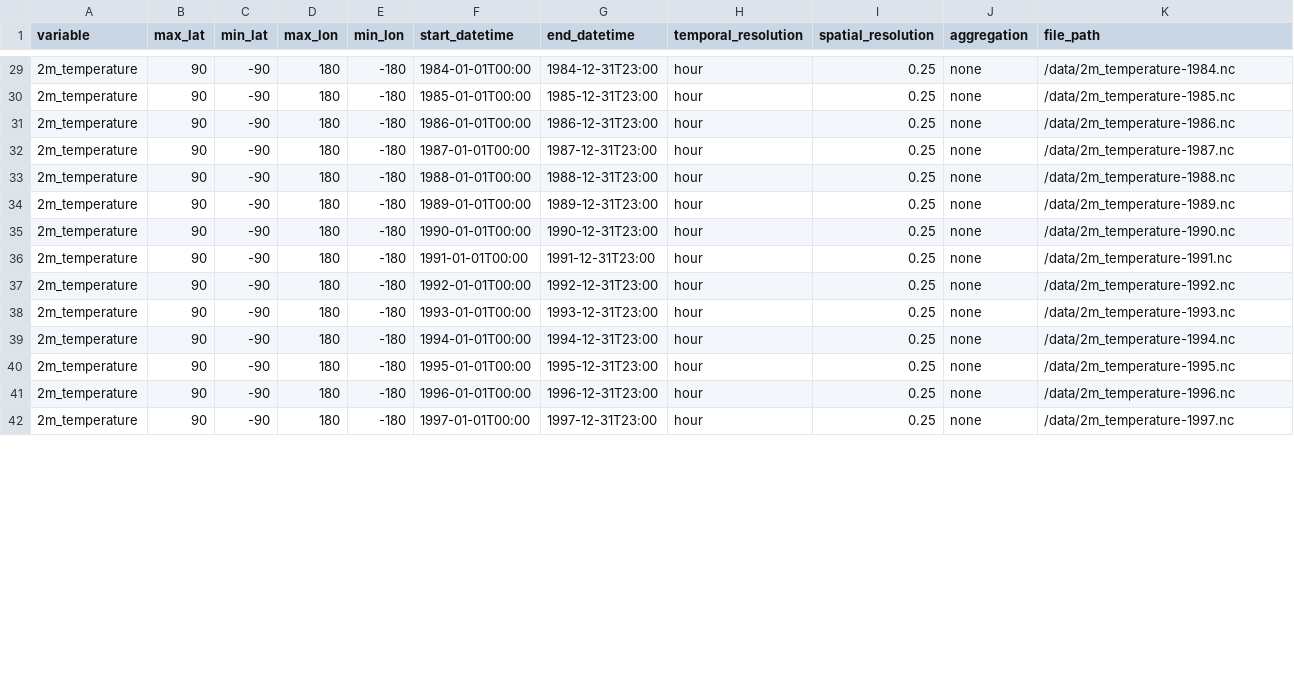
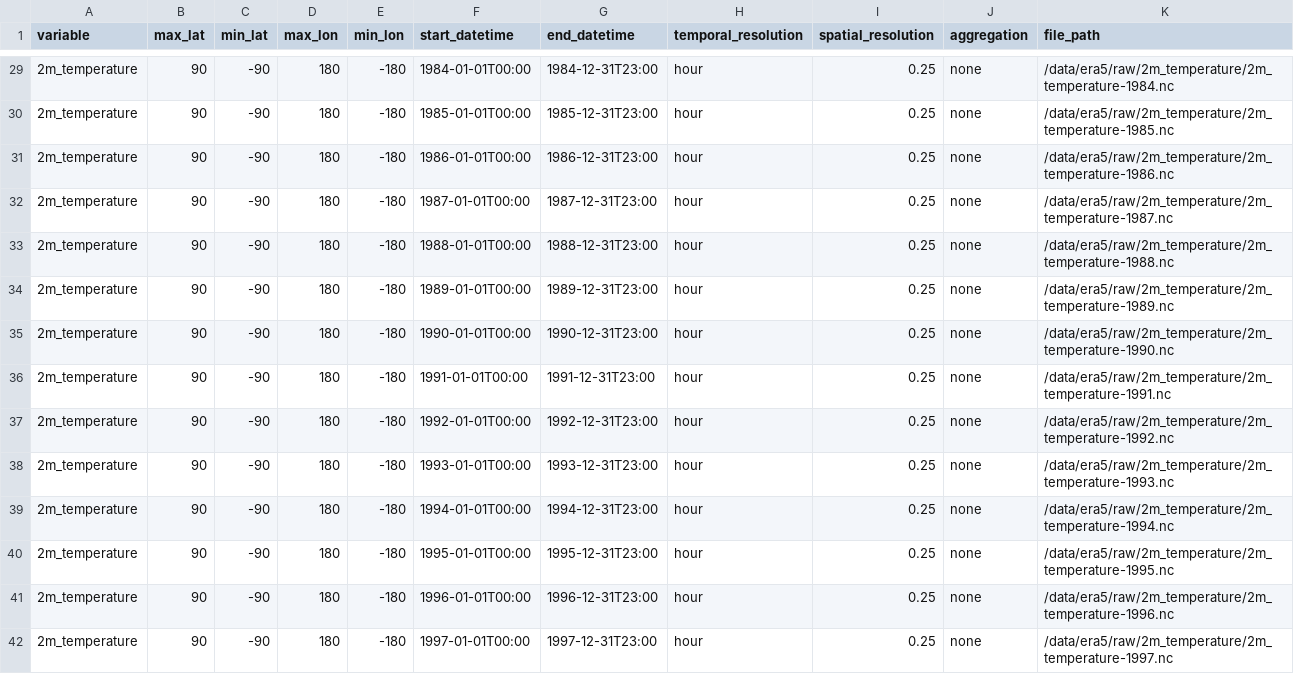
Before and after one commit to iharp3/experiment-kit, a CSV file: round2/executors/proposed/metadata_post.csv, drawn as a sheet; only a part is shown, gaps mark what is left out; the diff covers the shown part only.

```diff
--- a/round2/executors/proposed/metadata_post.csv
+++ b/round2/executors/proposed/metadata_post.csv
@@ -29,14 +29,14 @@ variable,max_lat,min_lat,max_lon,min_lon,start_datetime,end_datetime,temporal_re
-2m_temperature,90,-90,180,-180,1984-01-01T00:00,1984-12-31T23:00,hour,0.25,none,/data/2m_temperature-1984.nc
-2m_temperature,90,-90,180,-180,1985-01-01T00:00,1985-12-31T23:00,hour,0.25,none,/data/2m_temperature-1985.nc
-2m_temperature,90,-90,180,-180,1986-01-01T00:00,1986-12-31T23:00,hour,0.25,none,/data/2m_temperature-1986.nc
-2m_temperature,90,-90,180,-180,1987-01-01T00:00,1987-12-31T23:00,hour,0.25,none,/data/2m_temperature-1987.nc
-2m_temperature,90,-90,180,-180,1988-01-01T00:00,1988-12-31T23:00,hour,0.25,none,/data/2m_temperature-1988.nc
-2m_temperature,90,-90,180,-180,1989-01-01T00:00,1989-12-31T23:00,hour,0.25,none,/data/2m_temperature-1989.nc
-2m_temperature,90,-90,180,-180,1990-01-01T00:00,1990-12-31T23:00,hour,0.25,none,/data/2m_temperature-1990.nc
-2m_temperature,90,-90,180,-180,1991-01-01T00:00,1991-12-31T23:00,hour,0.25,none,/data/2m_temperature-1991.nc
-2m_temperature,90,-90,180,-180,1992-01-01T00:00,1992-12-31T23:00,hour,0.25,none,/data/2m_temperature-1992.nc
-2m_temperature,90,-90,180,-180,1993-01-01T00:00,1993-12-31T23:00,hour,0.25,none,/data/2m_temperature-1993.nc
-2m_temperature,90,-90,180,-180,1994-01-01T00:00,1994-12-31T23:00,hour,0.25,none,/data/2m_temperature-1994.nc
-2m_temperature,90,-90,180,-180,1995-01-01T00:00,1995-12-31T23:00,hour,0.25,none,/data/2m_temperature-1995.nc
-2m_temperature,90,-90,180,-180,1996-01-01T00:00,1996-12-31T23:00,hour,0.25,none,/data/2m_temperature-1996.nc
-2m_temperature,90,-90,180,-180,1997-01-01T00:00,1997-12-31T23:00,hour,0.25,none,/data/2m_temperature-1997.nc
+2m_temperature,90,-90,180,-180,1984-01-01T00:00,1984-12-31T23:00,hour,0.25,none,/data/era5/raw/2m_temperature/2m_temperature-1984.nc
+2m_temperature,90,-90,180,-180,1985-01-01T00:00,1985-12-31T23:00,hour,0.25,none,/data/era5/raw/2m_temperature/2m_temperature-1985.nc
+2m_temperature,90,-90,180,-180,1986-01-01T00:00,1986-12-31T23:00,hour,0.25,none,/data/era5/raw/2m_temperature/2m_temperature-1986.nc
+2m_temperature,90,-90,180,-180,1987-01-01T00:00,1987-12-31T23:00,hour,0.25,none,/data/era5/raw/2m_temperature/2m_temperature-1987.nc
+2m_temperature,90,-90,180,-180,1988-01-01T00:00,1988-12-31T23:00,hour,0.25,none,/data/era5/raw/2m_temperature/2m_temperature-1988.nc
+2m_temperature,90,-90,180,-180,1989-01-01T00:00,1989-12-31T23:00,hour,0.25,none,/data/era5/raw/2m_temperature/2m_temperature-1989.nc
+2m_temperature,90,-90,180,-180,1990-01-01T00:00,1990-12-31T23:00,hour,0.25,none,/data/era5/raw/2m_temperature/2m_temperature-1990.nc
+2m_temperature,90,-90,180,-180,1991-01-01T00:00,1991-12-31T23:00,hour,0.25,none,/data/era5/raw/2m_temperature/2m_temperature-1991.nc
+2m_temperature,90,-90,180,-180,1992-01-01T00:00,1992-12-31T23:00,hour,0.25,none,/data/era5/raw/2m_temperature/2m_temperature-1992.nc
+2m_temperature,90,-90,180,-180,1993-01-01T00:00,1993-12-31T23:00,hour,0.25,none,/data/era5/raw/2m_temperature/2m_temperature-1993.nc
+2m_temperature,90,-90,180,-180,1994-01-01T00:00,1994-12-31T23:00,hour,0.25,none,/data/era5/raw/2m_temperature/2m_temperature-1994.nc
+2m_temperature,90,-90,180,-180,1995-01-01T00:00,1995-12-31T23:00,hour,0.25,none,/data/era5/raw/2m_temperature/2m_temperature-1995.nc
+2m_temperature,90,-90,180,-180,1996-01-01T00:00,1996-12-31T23:00,hour,0.25,none,/data/era5/raw/2m_temperature/2m_temperature-1996.nc
+2m_temperature,90,-90,180,-180,1997-01-01T00:00,1997-12-31T23:00,hour,0.25,none,/data/era5/raw/2m_temperature/2m_temperature-1997.nc
```
Also changed, not shown: 59 edited cells elsewhere in this file, 8 other files.
